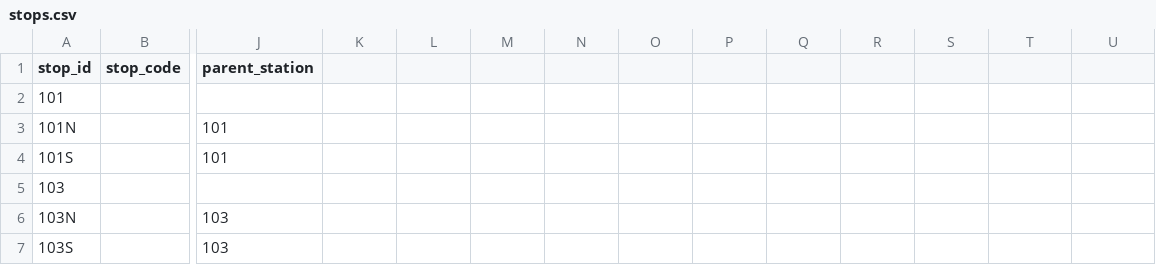
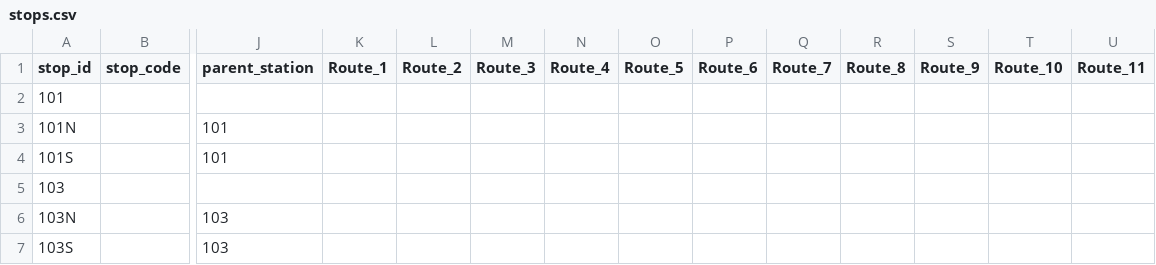
Before and after one commit to dixonscottr/ontherails, a CSV file: lib/seeds/stops.csv, drawn as a sheet; only a part is shown, gaps mark what is left out; the diff names each change by its address in the sheet, - before the commit and + after, or states it on an @@ line.

```diff
--- a/lib/seeds/stops.csv
+++ b/lib/seeds/stops.csv
-K1: (empty)
+K1: Route_1
-L1: (empty)
+L1: Route_2
-M1: (empty)
+M1: Route_3
-N1: (empty)
+N1: Route_4
-O1: (empty)
+O1: Route_5
-P1: (empty)
+P1: Route_6
-Q1: (empty)
+Q1: Route_7
-R1: (empty)
+R1: Route_8
-S1: (empty)
+S1: Route_9
-T1: (empty)
+T1: Route_10
-U1: (empty)
+U1: Route_11
```
Also changed, not shown: 6 other files.
